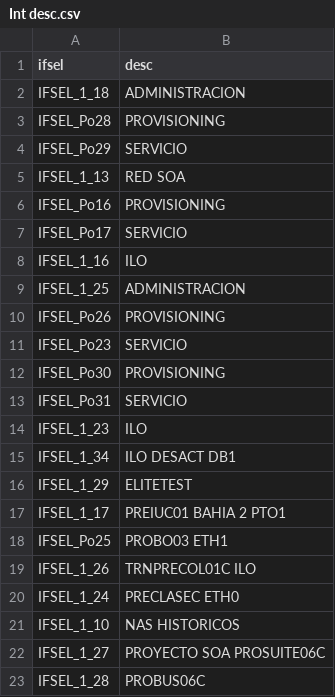
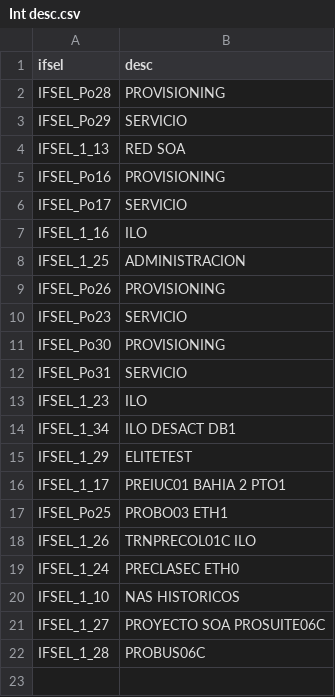
Before and after one commit to sebaz9130/InterfaceDescription, a CSV file: Int desc.csv, drawn as a sheet.

Commit message:
delete line one

```diff
--- a/Int desc.csv
+++ b/Int desc.csv
@@ -1,3 +1,2 @@
 ifsel,desc
-IFSEL_1_18,ADMINISTRACION
 IFSEL_Po28,PROVISIONING
```
